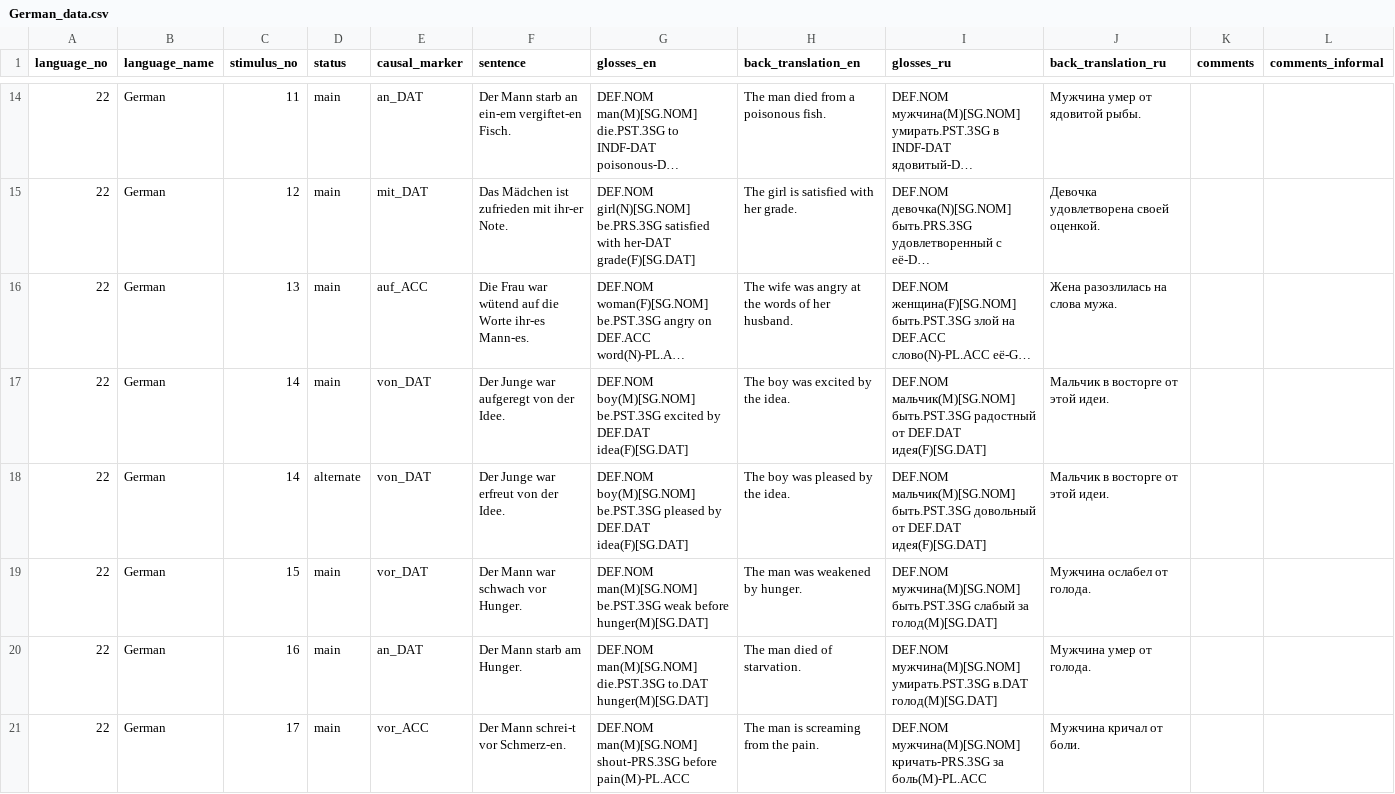
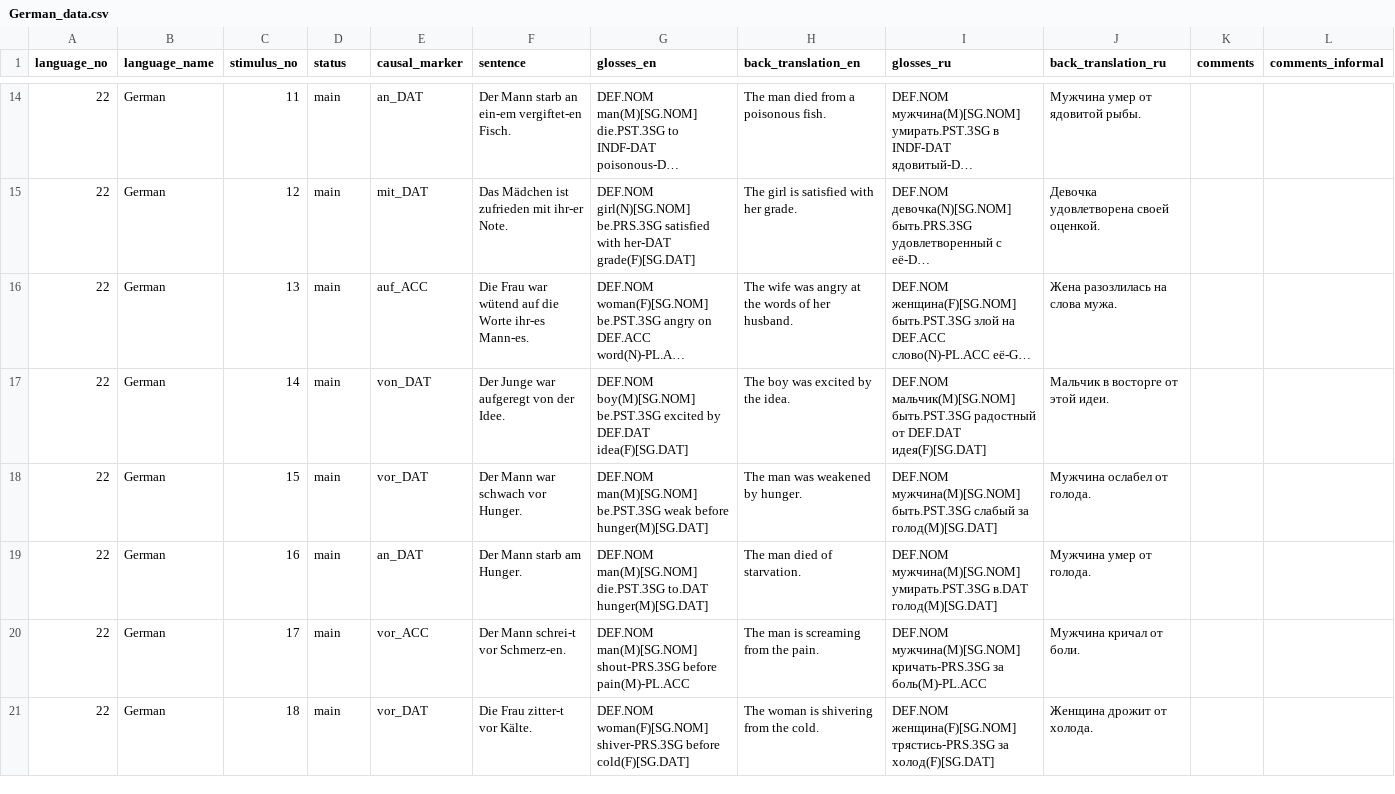
Before and after one commit to macleginn/nocacoda, a CSV file: data/German_data.csv, drawn as a sheet; only a part is shown, gaps mark what is left out; the shorter side is filled out with more unchanged rows; long unchanged cells end in …; the diff names each change by its address in the sheet, - before the commit and + after, or states it on an @@ line.

```diff
--- a/data/German_data.csv
+++ b/data/German_data.csv
-row 18: 22 | German | 14 | alternate | von_DAT | Der Junge war erfreut von der Idee. | DEF.NOM boy(M)[SG.NOM] be.PST.3SG pleased by DEF.DAT idea(F)[SG.DAT] | The boy was pleased by the idea. | DEF.NOM мальчик(M)[SG.NOM] быть.PST.3SG довольный от DEF.DAT идея(F)[SG.DAT] | Мальчик в восторге от этой идеи.
```
Also changed, not shown: data/English_data.csv.
